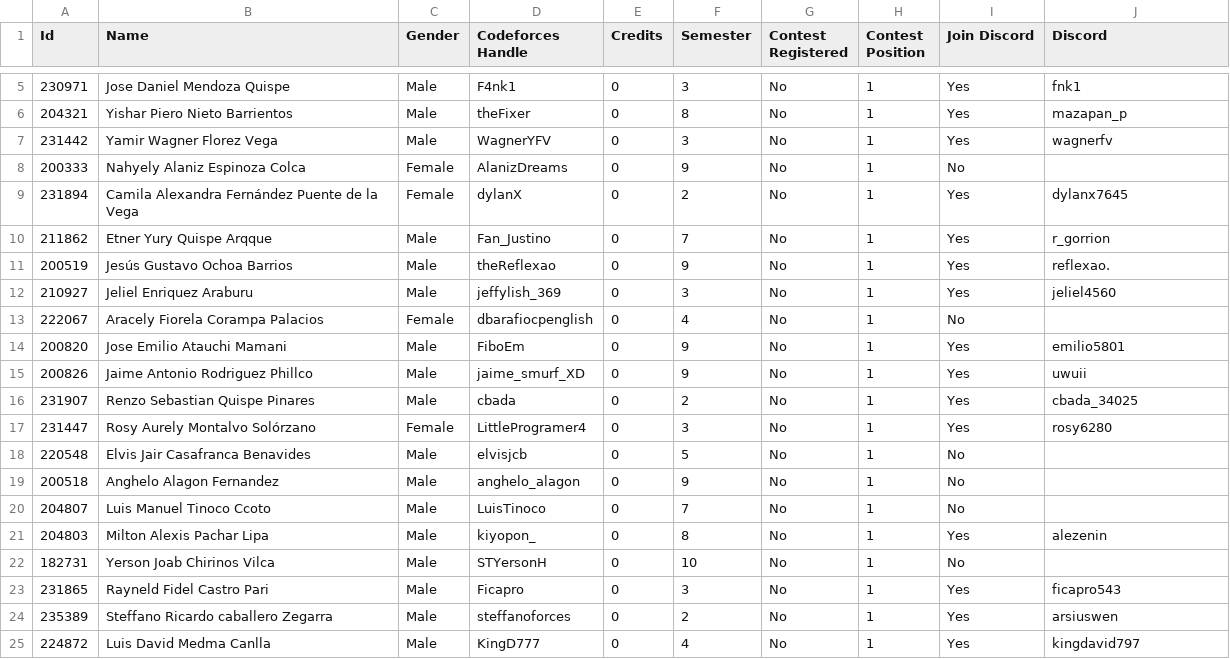
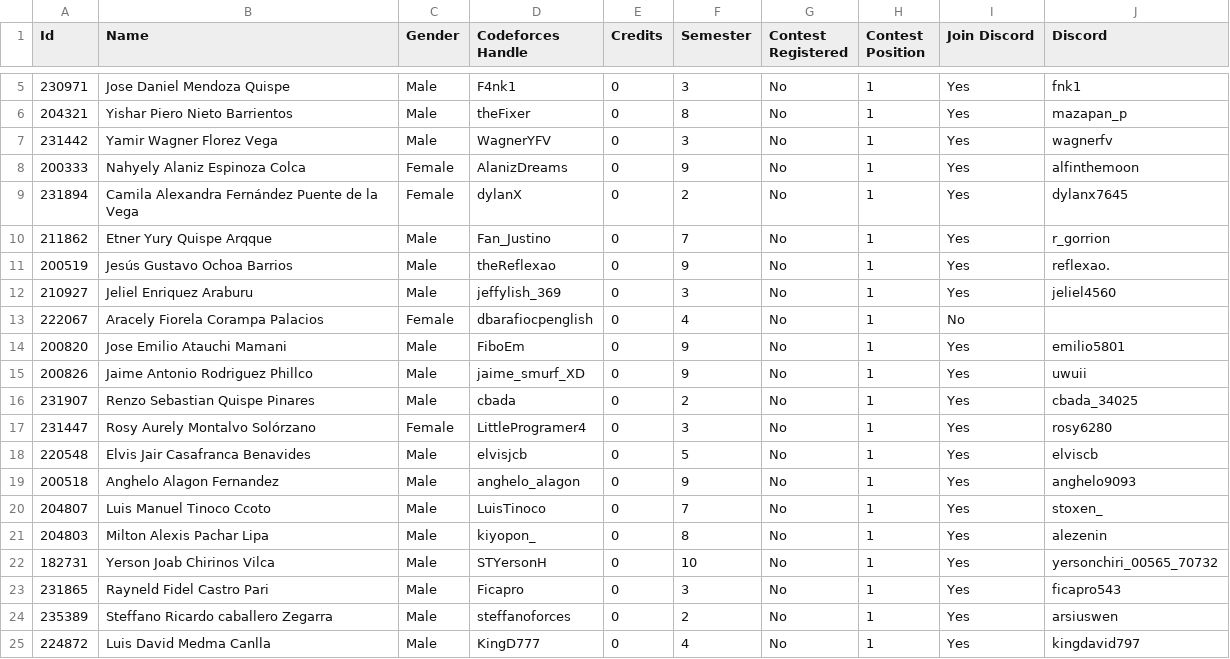
Before and after one commit to Competitive-Programming-UNSAAC/tools, a CSV file: ranking/selection/training-camp-argentina-2024/registered.csv (was ranking/selections/training-camp-argentina-2024/registered.csv), drawn as a sheet; only a part is shown, gaps mark what is left out.

```diff
--- a/ranking/selections/training-camp-argentina-2024/registered.csv
+++ b/ranking/selection/training-camp-argentina-2024/registered.csv
@@ -7,3 +7,3 @@
 231442,Yamir Wagner Florez Vega,Male,WagnerYFV,0,3,No,1,Yes,wagnerfv
-200333,Nahyely Alaniz Espinoza Colca,Female,AlanizDreams,0,9,No,1,No,
+200333,Nahyely Alaniz Espinoza Colca,Female,AlanizDreams,0,9,No,1,Yes,alfinthemoon
 231894,Camila Alexandra Fernández Puente de la Vega,Female,dylanX,0,2,No,1,Yes,dylanx7645
@@ -17,7 +17,7 @@
 231447,Rosy Aurely Montalvo Solórzano,Female,LittleProgramer4,0,3,No,1,Yes,rosy6280
-220548,Elvis Jair Casafranca Benavides,Male,elvisjcb,0,5,No,1,No,
-200518,Anghelo Alagon Fernandez,Male,anghelo_alagon,0,9,No,1,No,
-204807,Luis Manuel Tinoco Ccoto,Male,LuisTinoco,0,7,No,1,No,
+220548,Elvis Jair Casafranca Benavides,Male,elvisjcb,0,5,No,1,Yes,elviscb
+200518,Anghelo Alagon Fernandez,Male,anghelo_alagon,0,9,No,1,Yes,anghelo9093
+204807,Luis Manuel Tinoco Ccoto,Male,LuisTinoco,0,7,No,1,Yes,stoxen_
 204803,Milton Alexis Pachar Lipa,Male,kiyopon_,0,8,No,1,Yes,alezenin
-182731,Yerson Joab Chirinos Vilca,Male,STYersonH,0,10,No,1,No,
+182731,Yerson Joab Chirinos Vilca,Male,STYersonH,0,10,No,1,Yes,yersonchiri_00565_70732
 231865,Rayneld Fidel Castro Pari,Male,Ficapro,0,3,No,1,Yes,ficapro543
```
Also changed, not shown: ranking/selection/training-camp-argentina-2024/ranking.csv, 2 other files.
